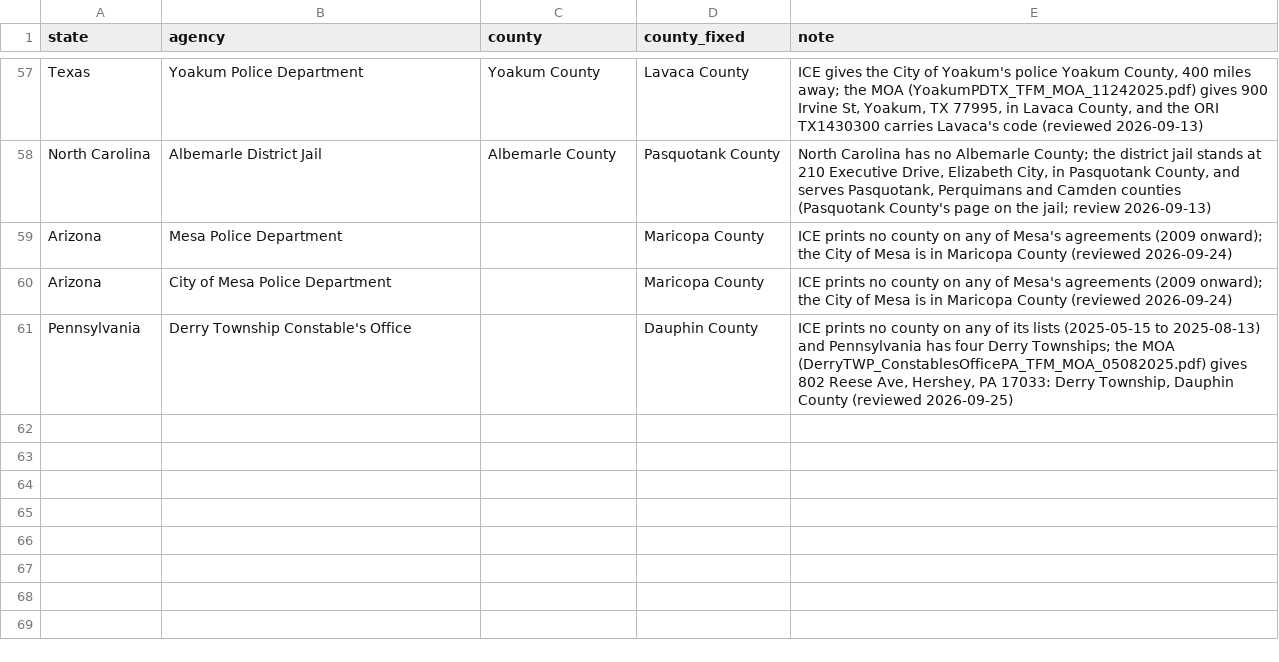
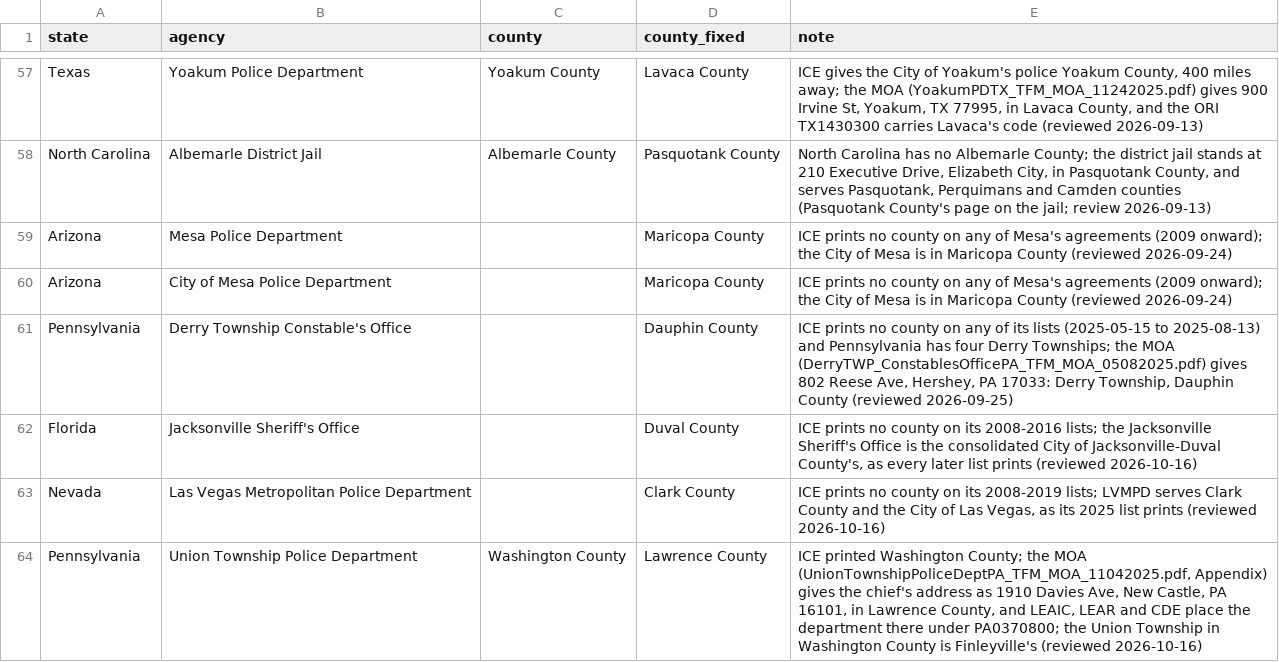
Before and after one commit to deportationdata/ice-287g, a CSV file: inputs/manual/county-name-fixes.csv, drawn as a sheet; only a part is shown, gaps mark what is left out; the diff names each change by its address in the sheet, - before the commit and + after, or states it on an @@ line.

```diff
--- a/inputs/manual/county-name-fixes.csv
+++ b/inputs/manual/county-name-fixes.csv
+row 62: Florida | Jacksonville Sheriff's Office |  | Duval County | ICE prints no county on its 2008-2016 lists; the Jacksonville Sheriff's Office is the consolidated City of Jacksonville-Duval County's, as every later list prints (reviewed 2026-10-16)
+row 63: Nevada | Las Vegas Metropolitan Police Department |  | Clark County | ICE prints no county on its 2008-2019 lists; LVMPD serves Clark County and the City of Las Vegas, as its 2025 list prints (reviewed 2026-10-16)
+row 64: Pennsylvania | Union Township Police Department | Washington County | Lawrence County | ICE printed Washington County; the MOA (UnionTownshipPoliceDeptPA_TFM_MOA_11042025.pdf, Appendix) gives the chief's address as 1910 Davies Ave, New Castle, PA 16101, in Lawrence County, and LEAIC, LEAR and CDE place the department there under PA0370800; the Union Township in Washington County is Finleyville's (reviewed 2026-10-16)
```
Also changed, not shown: inputs/manual/manual-agency-ori.csv, inputs/manual/manual-facility-duplicates.csv, 28 other files.
